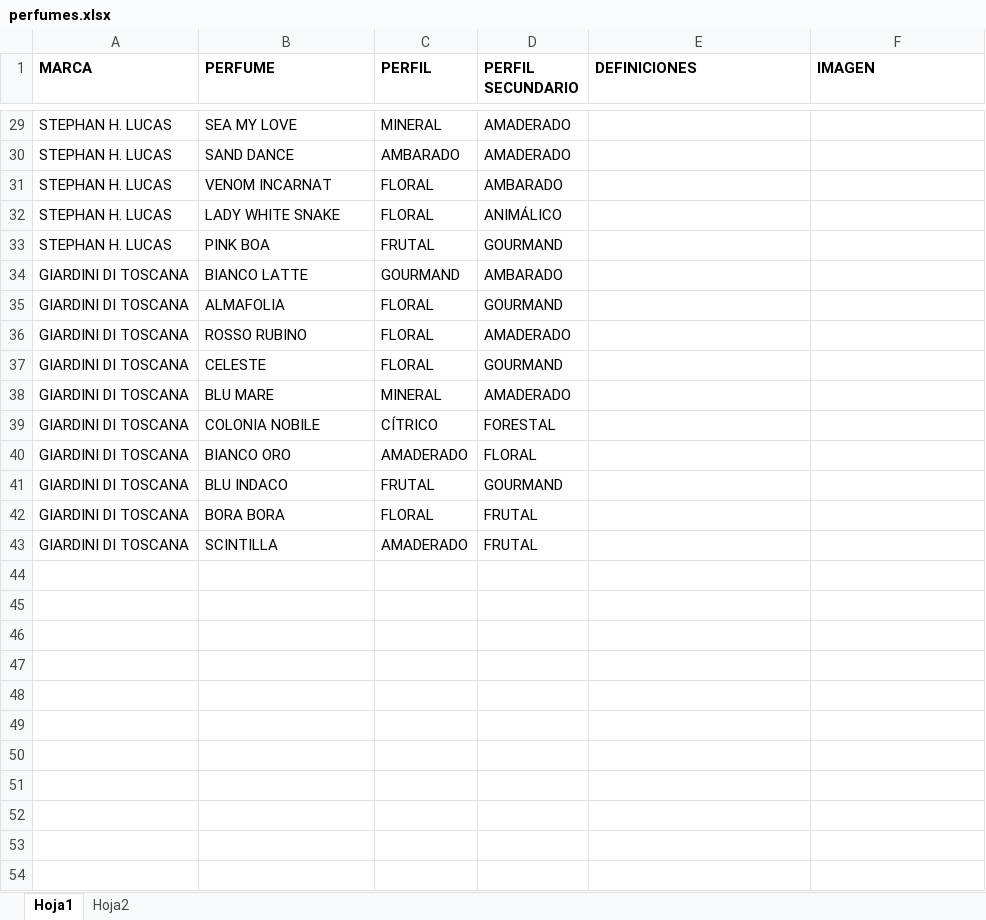
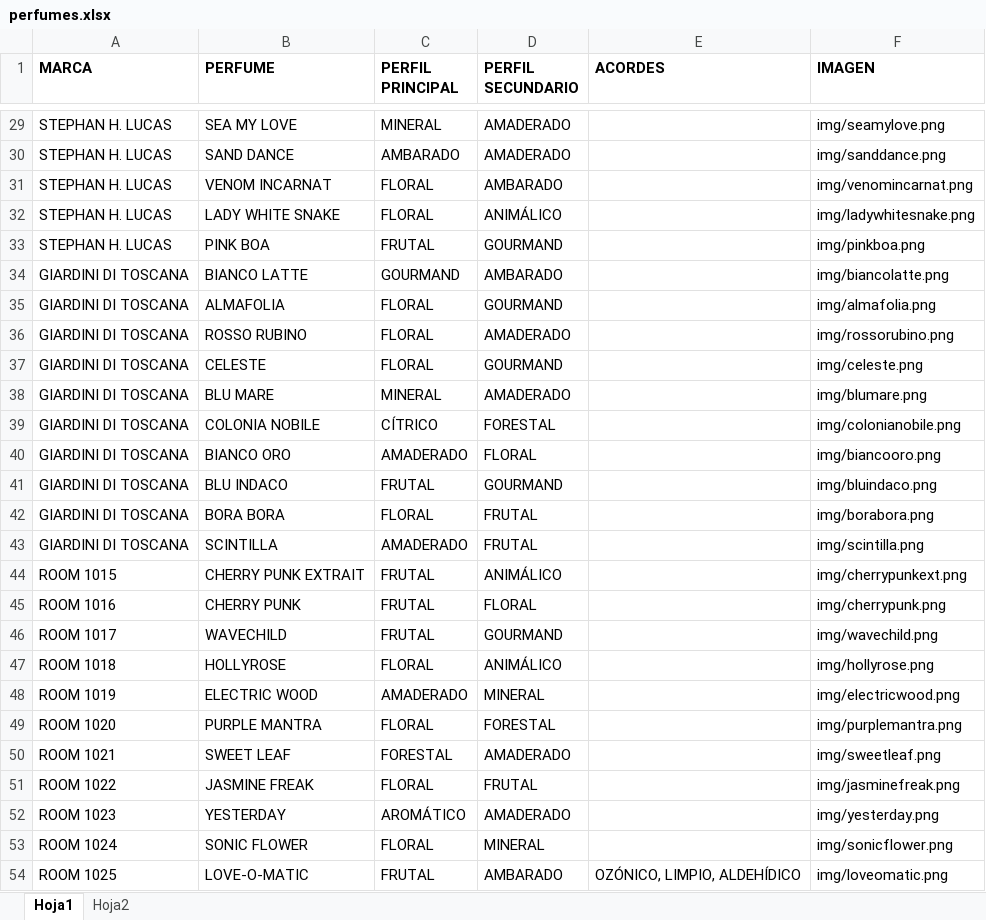
Before and after one commit to SoyEros/Catalogo, an Excel workbook: Catalogo/perfumes.xlsx, sheet Hoja1, drawn as a sheet; only a part is shown, gaps mark what is left out; values as stored, in another font and other column widths than the file's, no borders; charts and pictures and conditional formats and table styles not drawn; the diff covers the shown part only; the diff names each change by its address in the sheet, - before the commit and + after, or states it on an @@ line.

```diff
--- a/Catalogo/perfumes.xlsx (sheet Hoja1)
+++ b/Catalogo/perfumes.xlsx (sheet Hoja1)
-C1: PERFIL
+C1: PERFIL PRINCIPAL
-E1: DEFINICIONES
+E1: ACORDES
-F29 (IMAGEN): (empty)
+F29 (IMAGEN): img/seamylove.png
-F30 (IMAGEN): (empty)
+F30 (IMAGEN): img/sanddance.png
-F31 (IMAGEN): (empty)
+F31 (IMAGEN): img/venomincarnat.png
-F32 (IMAGEN): (empty)
+F32 (IMAGEN): img/ladywhitesnake.png
-F33 (IMAGEN): (empty)
+F33 (IMAGEN): img/pinkboa.png
-F34 (IMAGEN): (empty)
+F34 (IMAGEN): img/biancolatte.png
-F35 (IMAGEN): (empty)
+F35 (IMAGEN): img/almafolia.png
-F36 (IMAGEN): (empty)
+F36 (IMAGEN): img/rossorubino.png
-F37 (IMAGEN): (empty)
+F37 (IMAGEN): img/celeste.png
-F38 (IMAGEN): (empty)
+F38 (IMAGEN): img/blumare.png
-F39 (IMAGEN): (empty)
+F39 (IMAGEN): img/colonianobile.png
-F40 (IMAGEN): (empty)
+F40 (IMAGEN): img/biancooro.png
-F41 (IMAGEN): (empty)
+F41 (IMAGEN): img/bluindaco.png
-F42 (IMAGEN): (empty)
+F42 (IMAGEN): img/borabora.png
-F43 (IMAGEN): (empty)
+F43 (IMAGEN): img/scintilla.png
+row 44: ROOM 1015 | CHERRY PUNK EXTRAIT | FRUTAL | ANIMÁLICO |  | img/cherrypunkext.png
+row 45: ROOM 1016 | CHERRY PUNK | FRUTAL | FLORAL |  | img/cherrypunk.png
+row 46: ROOM 1017 | WAVECHILD | FRUTAL | GOURMAND |  | img/wavechild.png
+row 47: ROOM 1018 | HOLLYROSE | FLORAL | ANIMÁLICO |  | img/hollyrose.png
+row 48: ROOM 1019 | ELECTRIC WOOD | AMADERADO | MINERAL |  | img/electricwood.png
+row 49: ROOM 1020 | PURPLE MANTRA | FLORAL | FORESTAL |  | img/purplemantra.png
+row 50: ROOM 1021 | SWEET LEAF | FORESTAL | AMADERADO |  | img/sweetleaf.png
+row 51: ROOM 1022 | JASMINE FREAK | FLORAL | FRUTAL |  | img/jasminefreak.png
+row 52: ROOM 1023 | YESTERDAY | AROMÁTICO | AMADERADO |  | img/yesterday.png
+row 53: ROOM 1024 | SONIC FLOWER | FLORAL | MINERAL |  | img/sonicflower.png
+row 54: ROOM 1025 | LOVE-O-MATIC | FRUTAL | AMBARADO | OZÓNICO, LIMPIO, ALDEHÍDICO | img/loveomatic.png
```
Also changed, not shown: 30 edited cells elsewhere in this sheet.
